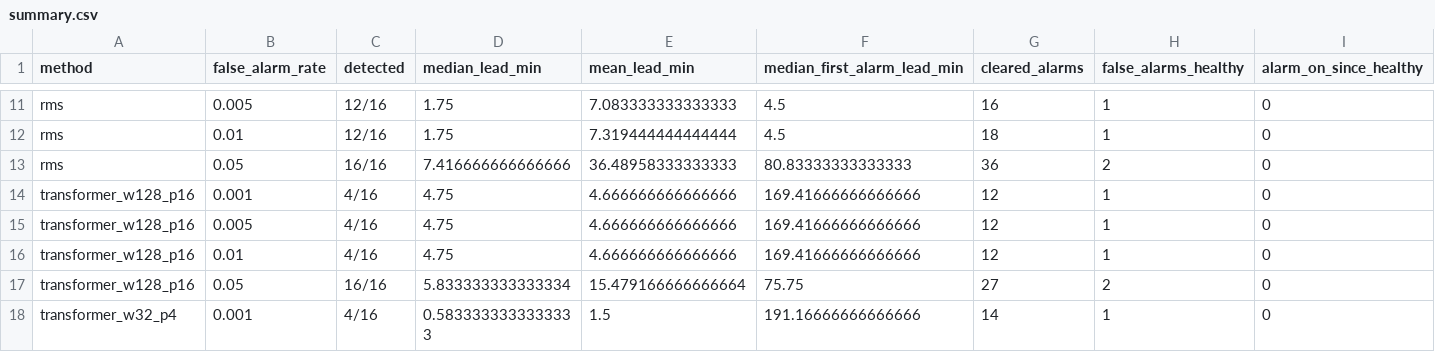
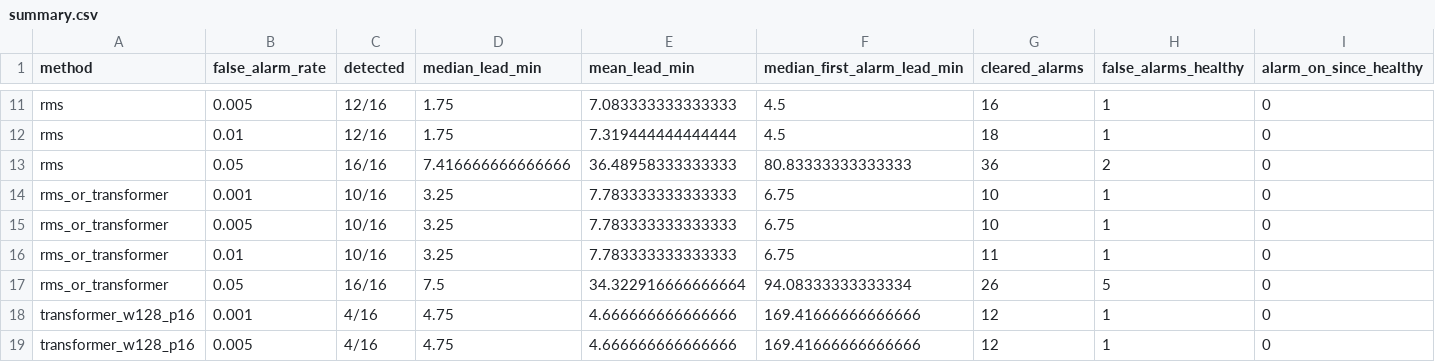
Before and after one commit to nikryan-cpu/Bearing-Attention, a CSV file: results/femto/summary.csv, drawn as a sheet; only a part is shown, gaps mark what is left out; the shorter side is filled out with more unchanged rows; rows hold the shown columns only; the diff names each change by its address in the sheet, - before the commit and + after, or states it on an @@ line.

Commit message:
Compare the transformer with the baselines on FEMTO
Adds summary and per-bearing figures, a head-to-head table and a post-hoc RMS-or-transformer detector, reported separately.

```diff
--- a/results/femto/summary.csv
+++ b/results/femto/summary.csv
+row 14: rms_or_transformer | 0.001 | 10/16 | 3.25 | 7.783333333333333 | 6.75 | 10 | 1 | 0
+row 15: rms_or_transformer | 0.005 | 10/16 | 3.25 | 7.783333333333333 | 6.75 | 10 | 1 | 0
+row 16: rms_or_transformer | 0.01 | 10/16 | 3.25 | 7.783333333333333 | 6.75 | 11 | 1 | 0
+row 17: rms_or_transformer | 0.05 | 16/16 | 7.5 | 34.322916666666664 | 94.08333333333334 | 26 | 5 | 0
```
Also changed, not shown: 11 other files.
